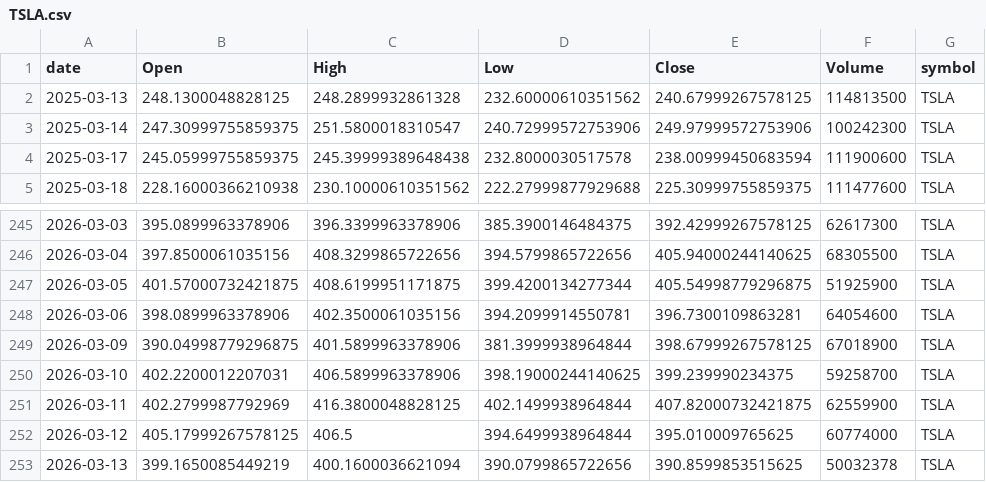
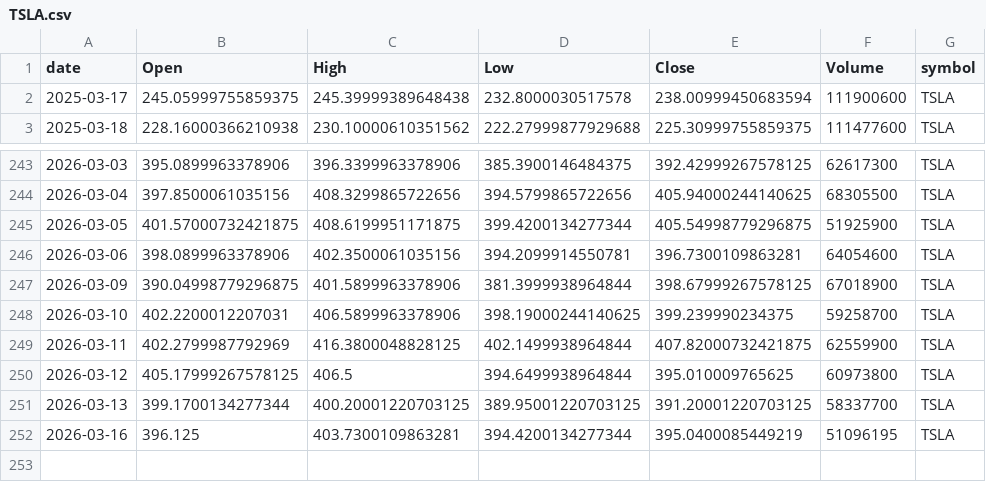
Before and after one commit to jauresfranck/pipeline_donnes-collectes_nettoye, a CSV file: data/TSLA.csv, drawn as a sheet; only a part is shown, gaps mark what is left out.

```diff
--- a/data/TSLA.csv
+++ b/data/TSLA.csv
@@ -1,4 +1,2 @@
 date,Open,High,Low,Close,Volume,symbol
-2025-03-13,248.1300048828125,248.2899932861328,232.60000610351562,240.67999267578125,114813500,TSLA
-2025-03-14,247.30999755859375,251.5800018310547,240.72999572753906,249.97999572753906,100242300,TSLA
 2025-03-17,245.05999755859375,245.39999389648438,232.8000030517578,238.00999450683594,111900600,TSLA
@@ -251,3 +249,4 @@ date,Open,High,Low,Close,Volume,symbol
 2026-03-11,402.2799987792969,416.3800048828125,402.1499938964844,407.82000732421875,62559900,TSLA
-2026-03-12,405.17999267578125,406.5,394.6499938964844,395.010009765625,60774000,TSLA
-2026-03-13,399.1650085449219,400.1600036621094,390.0799865722656,390.8599853515625,50032378,TSLA
+2026-03-12,405.17999267578125,406.5,394.6499938964844,395.010009765625,60973800,TSLA
+2026-03-13,399.1700134277344,400.20001220703125,389.95001220703125,391.20001220703125,58337700,TSLA
+2026-03-16,396.125,403.7300109863281,394.4200134277344,395.0400085449219,51096195,TSLA
```
Also changed, not shown: data/ALL_YFINANCE.csv, data/GOOGL.csv, 23 other files.
